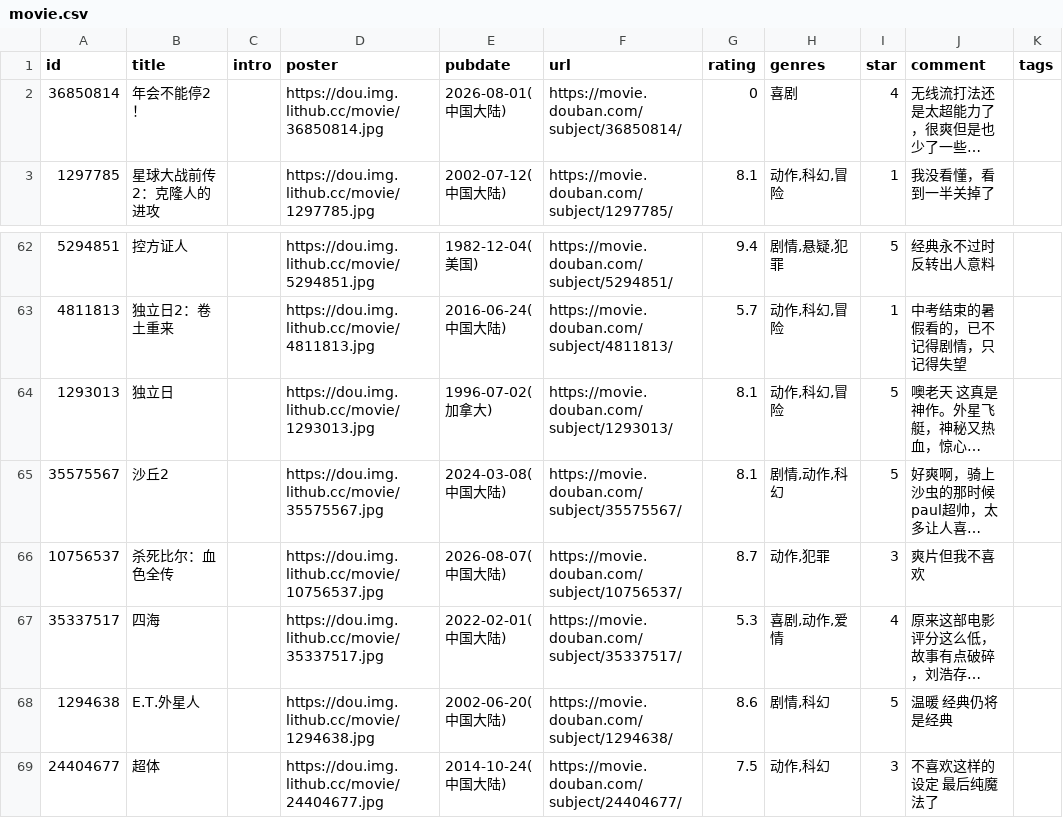
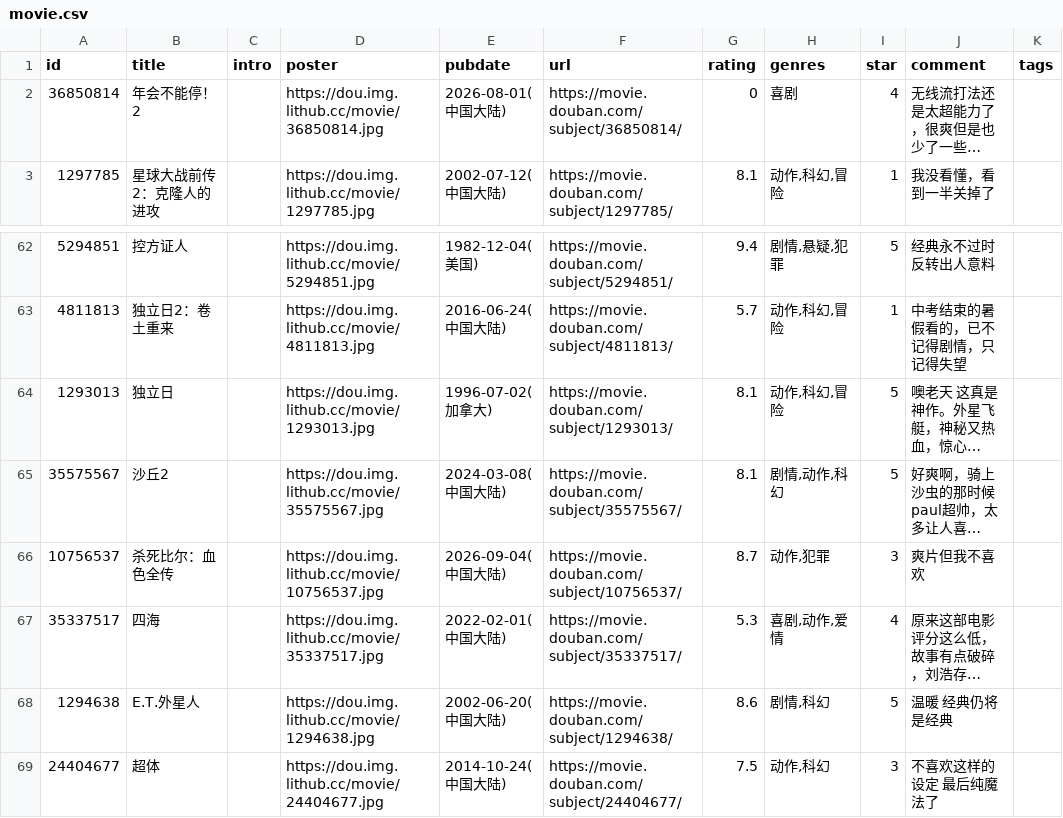
Before and after one commit to BachWV/gh-action-movie, a CSV file: movie.csv, drawn as a sheet; only a part is shown, gaps mark what is left out; long unchanged cells end in …; the diff names each change by its address in the sheet, - before the commit and + after, or states it on an @@ line.

Commit message:
update douban

```diff
--- a/movie.csv
+++ b/movie.csv
-B2 (title): 年会不能停2！
+B2 (title): 年会不能停！2
-E66 (pubdate): 2026-08-07(中国大陆)
+E66 (pubdate): 2026-09-04(中国大陆)
```
